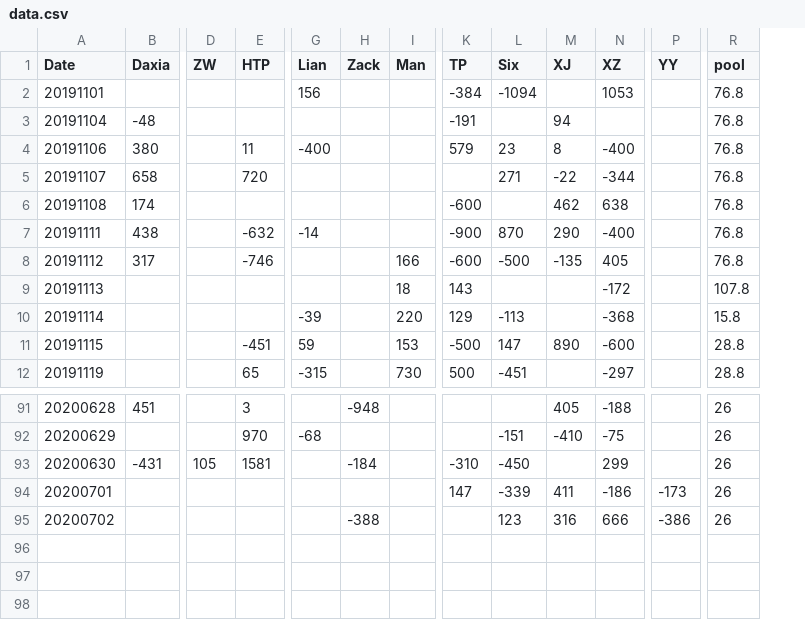
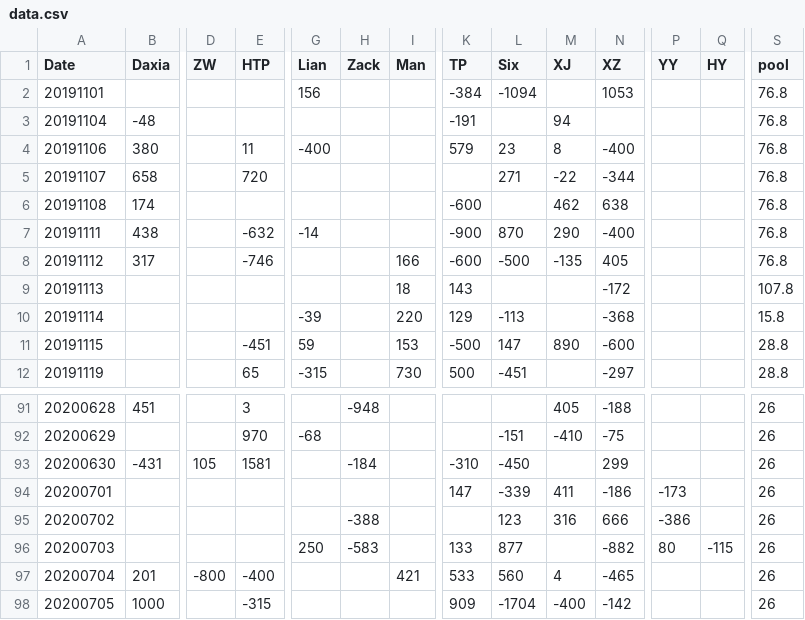
Before and after one commit to brightsunp/suzhou-life, a CSV file: data/data.csv, drawn as a sheet; only a part is shown, gaps mark what is left out; rows hold the shown columns only; the diff names each change by its address in the sheet, - before the commit and + after, or states it on an @@ line.

```diff
--- a/data/data.csv
+++ b/data/data.csv
+column Q (HY), empty
+row 96: 20200703 |  |  |  | 250 | -583 |  | 133 | 877 |  | -882 | 80 | -115 | 26
+row 97: 20200704 | 201 | -800 | -400 |  |  | 421 | 533 | 560 | 4 | -465 |  |  | 26
+row 98: 20200705 | 1000 |  | -315 |  |  |  | 909 | -1704 | -400 | -142 |  |  | 26
```
Also changed, not shown: 11 other files.
